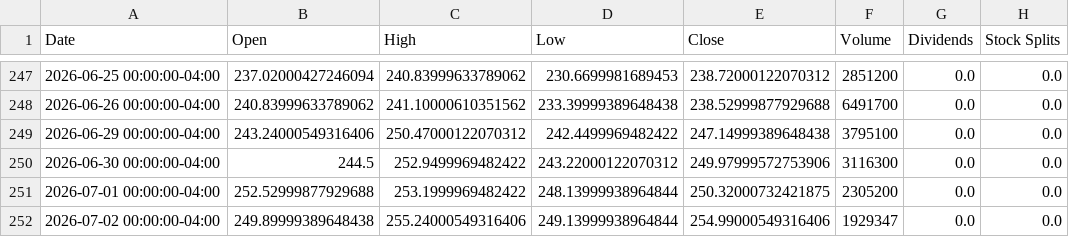
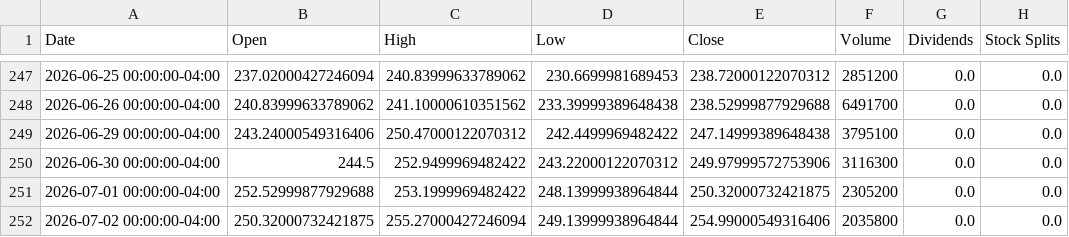
Before and after one commit to researchersec/reimagined-broccoli, a CSV file: historical_data.csv, drawn as a sheet; only a part is shown, gaps mark what is left out.

Commit message:
deploy: f862b1280f3b386e756155090f696933496b3e29

```diff
--- a/historical_data.csv
+++ b/historical_data.csv
@@ -251,2 +251,2 @@ Date,Open,High,Low,Close,Volume,Dividends,Stock Splits
 2026-07-01 00:00:00-04:00,252.52999877929688,253.1999969482422,248.13999938964844,250.32000732421875,2305200,0.0,0.0
-2026-07-02 00:00:00-04:00,249.89999389648438,255.24000549316406,249.13999938964844,254.99000549316406,1929347,0.0,0.0
+2026-07-02 00:00:00-04:00,250.32000732421875,255.27000427246094,249.13999938964844,254.99000549316406,2035800,0.0,0.0
```
